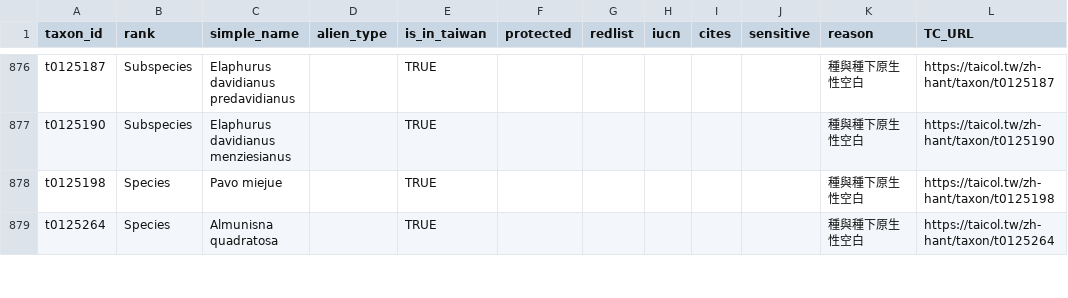
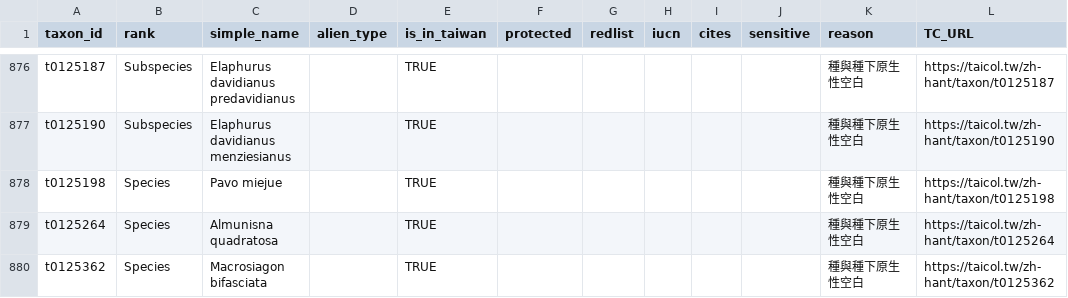
Before and after one commit to TBNworkGroup/Specieslist_Validation_Dashboard, a CSV file: data/output/TC_attributeerror_result.csv, drawn as a sheet; only a part is shown, gaps mark what is left out; the diff covers the shown part only; the diff names each change by its address in the sheet, - before the commit and + after, or states it on an @@ line.

```diff
--- a/data/output/TC_attributeerror_result.csv
+++ b/data/output/TC_attributeerror_result.csv
+row 880: t0125362 | Species | Macrosiagon bifasciata |  | TRUE |  |  |  |  |  | 種與種下原生性空白 | https://taicol.tw/zh-hant/taxon/t0125362
```
Also changed, not shown: 3 added rows and 8 removed rows elsewhere in this file, data/output/TC_speciesinfraspecies_attribute_mismatch.csv, data/output/TT_to_TC/TT_checkrank_scientificName.csv, 9 other files.
